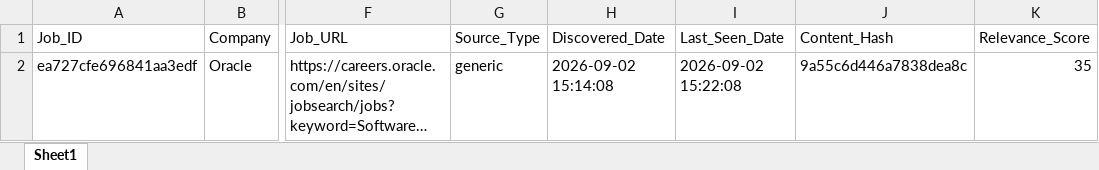
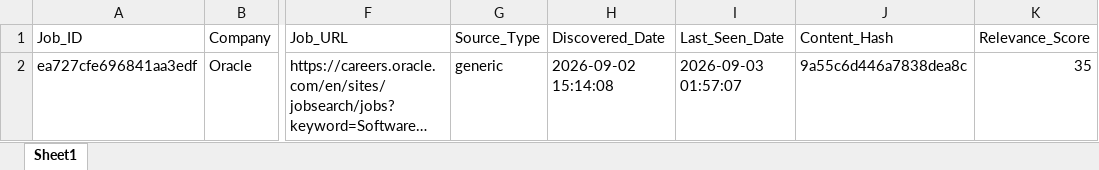
Before and after one commit to vignesh-2706/jobs-notification, an Excel workbook: jobs.xlsx, sheet Sheet1, drawn as a sheet; only a part is shown, gaps mark what is left out; long unchanged cells end in …; values as stored, in another font and other column widths than the file's, no borders; the diff names each change by its address in the sheet, - before the commit and + after, or states it on an @@ line.

Commit message:
Update jobs.xlsx [automated]

```diff
--- a/jobs.xlsx (sheet Sheet1)
+++ b/jobs.xlsx (sheet Sheet1)
-I2 (Last_Seen_Date): 2026-09-02 15:22:08
+I2 (Last_Seen_Date): 2026-09-03 01:57:07
```
